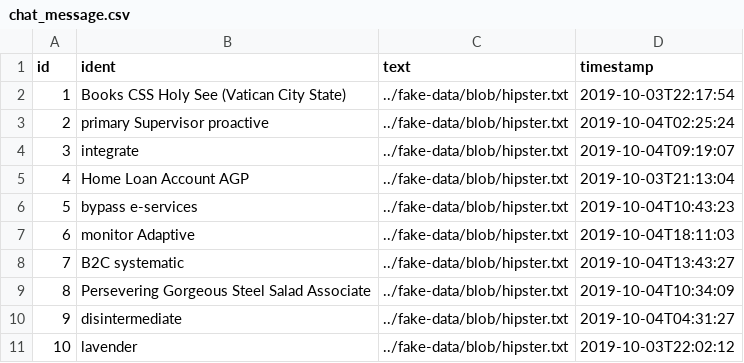
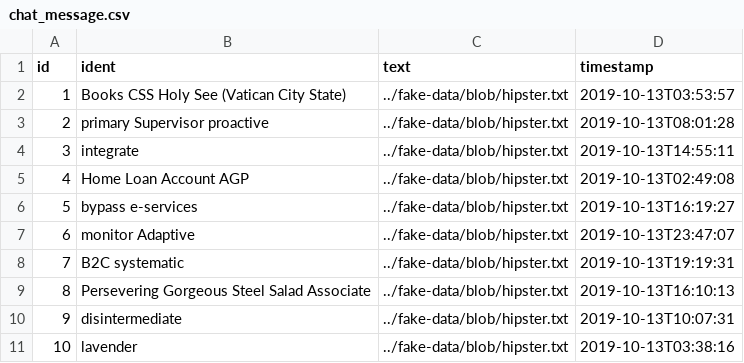
Before and after one commit to Lakshamana/spmtmp, a CSV file: src/main/resources/config/liquibase/fake-data/chat_message.csv, drawn as a sheet.

```diff
--- a/src/main/resources/config/liquibase/fake-data/chat_message.csv
+++ b/src/main/resources/config/liquibase/fake-data/chat_message.csv
@@ -1,11 +1,11 @@
 id;ident;text;timestamp
-1;Books CSS Holy See (Vatican City State);../fake-data/blob/hipster.txt;2019-10-03T22:17:54
-2;primary Supervisor proactive;../fake-data/blob/hipster.txt;2019-10-04T02:25:24
-3;integrate;../fake-data/blob/hipster.txt;2019-10-04T09:19:07
-4;Home Loan Account AGP;../fake-data/blob/hipster.txt;2019-10-03T21:13:04
-5;bypass e-services;../fake-data/blob/hipster.txt;2019-10-04T10:43:23
-6;monitor Adaptive;../fake-data/blob/hipster.txt;2019-10-04T18:11:03
-7;B2C systematic;../fake-data/blob/hipster.txt;2019-10-04T13:43:27
-8;Persevering Gorgeous Steel Salad Associate;../fake-data/blob/hipster.txt;2019-10-04T10:34:09
-9;disintermediate;../fake-data/blob/hipster.txt;2019-10-04T04:31:27
-10;lavender;../fake-data/blob/hipster.txt;2019-10-03T22:02:12
+1;Books CSS Holy See (Vatican City State);../fake-data/blob/hipster.txt;2019-10-13T03:53:57
+2;primary Supervisor proactive;../fake-data/blob/hipster.txt;2019-10-13T08:01:28
+3;integrate;../fake-data/blob/hipster.txt;2019-10-13T14:55:11
+4;Home Loan Account AGP;../fake-data/blob/hipster.txt;2019-10-13T02:49:08
+5;bypass e-services;../fake-data/blob/hipster.txt;2019-10-13T16:19:27
+6;monitor Adaptive;../fake-data/blob/hipster.txt;2019-10-13T23:47:07
+7;B2C systematic;../fake-data/blob/hipster.txt;2019-10-13T19:19:31
+8;Persevering Gorgeous Steel Salad Associate;../fake-data/blob/hipster.txt;2019-10-13T16:10:13
+9;disintermediate;../fake-data/blob/hipster.txt;2019-10-13T10:07:31
+10;lavender;../fake-data/blob/hipster.txt;2019-10-13T03:38:16
```
Also changed, not shown: src/main/resources/config/liquibase/fake-data/agent_working_load.csv, src/main/resources/config/liquibase/fake-data/asset.csv, 19 other files.
